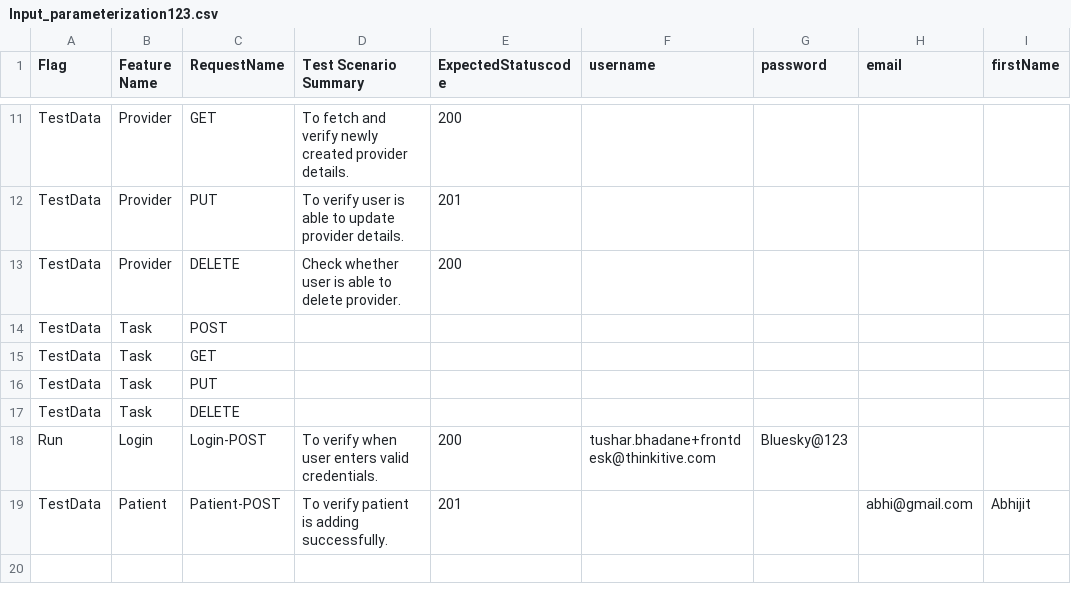
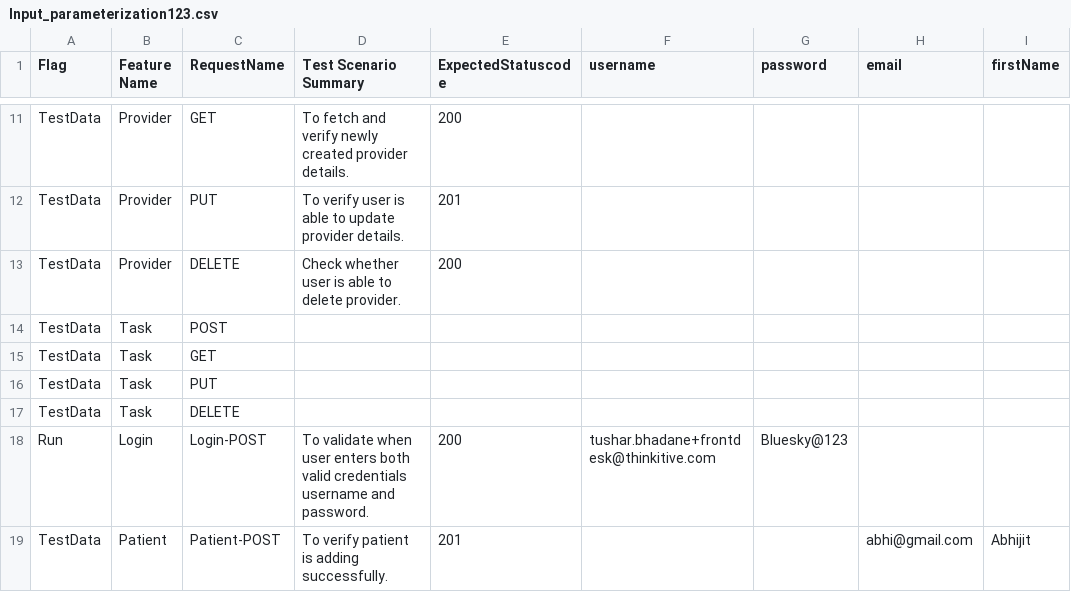
Before and after one commit to abhip09/API-Framework, a CSV file: ExecutioncsvSheet/Input_parameterization123.csv, drawn as a sheet; only a part is shown, gaps mark what is left out; the diff names each change by its address in the sheet, - before the commit and + after, or states it on an @@ line.

```diff
--- a/ExecutioncsvSheet/Input_parameterization123.csv
+++ b/ExecutioncsvSheet/Input_parameterization123.csv
-D18 (Test Scenario Summary): To verify when user enters valid credentials.
+D18 (Test Scenario Summary): To validate when user enters both valid credentials username and password.
```
Also changed, not shown: 10 other files.
